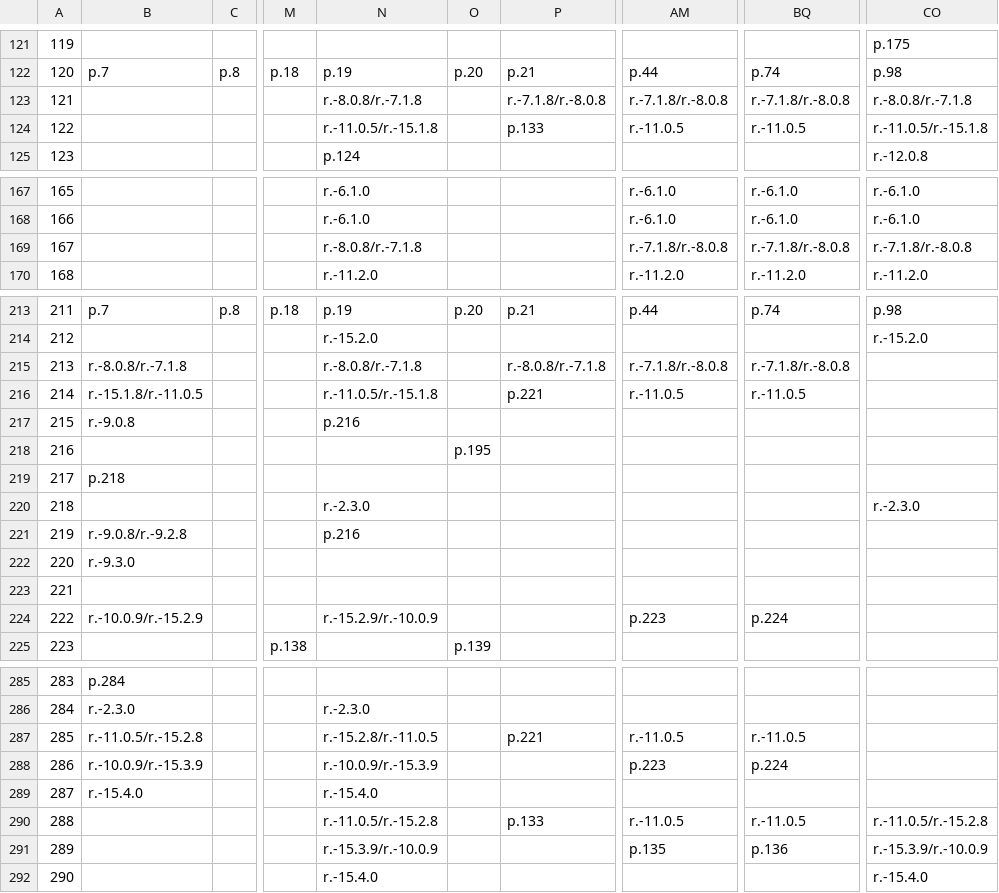
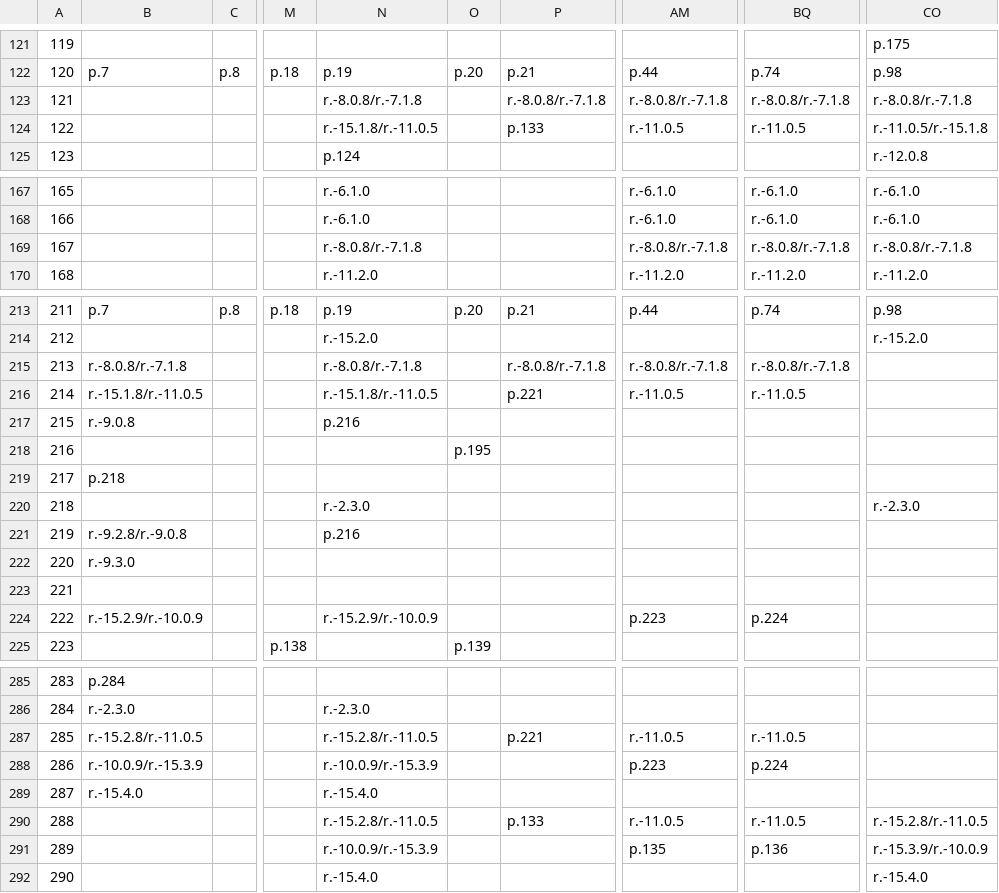
Before and after one commit to AzertP/ParserComp, a CSV file: table/json_ll1_glr_table.csv, drawn as a sheet; only a part is shown, gaps mark what is left out; the diff covers the shown part only; the diff names each change by its address in the sheet, - before the commit and + after, or states it on an @@ line.

```diff
--- a/table/json_ll1_glr_table.csv
+++ b/table/json_ll1_glr_table.csv
-P123: r.-7.1.8/r.-8.0.8
+P123: r.-8.0.8/r.-7.1.8
-AM123: r.-7.1.8/r.-8.0.8
+AM123: r.-8.0.8/r.-7.1.8
-BQ123: r.-7.1.8/r.-8.0.8
+BQ123: r.-8.0.8/r.-7.1.8
-N124: r.-11.0.5/r.-15.1.8
+N124: r.-15.1.8/r.-11.0.5
-AM169: r.-7.1.8/r.-8.0.8
+AM169: r.-8.0.8/r.-7.1.8
-BQ169: r.-7.1.8/r.-8.0.8
+BQ169: r.-8.0.8/r.-7.1.8
-CO169: r.-7.1.8/r.-8.0.8
+CO169: r.-8.0.8/r.-7.1.8
-AM215: r.-7.1.8/r.-8.0.8
+AM215: r.-8.0.8/r.-7.1.8
-BQ215: r.-7.1.8/r.-8.0.8
+BQ215: r.-8.0.8/r.-7.1.8
-N216: r.-11.0.5/r.-15.1.8
+N216: r.-15.1.8/r.-11.0.5
-B221: r.-9.0.8/r.-9.2.8
+B221: r.-9.2.8/r.-9.0.8
-B224: r.-10.0.9/r.-15.2.9
+B224: r.-15.2.9/r.-10.0.9
-B287: r.-11.0.5/r.-15.2.8
+B287: r.-15.2.8/r.-11.0.5
-N290: r.-11.0.5/r.-15.2.8
+N290: r.-15.2.8/r.-11.0.5
-CO290: r.-11.0.5/r.-15.2.8
+CO290: r.-15.2.8/r.-11.0.5
-N291: r.-15.3.9/r.-10.0.9
+N291: r.-10.0.9/r.-15.3.9
```
Also changed, not shown: 5 edited cells elsewhere in this file, table/calc_ll1_glr_table.csv, table/json_glr_table.csv, 8 other files.
